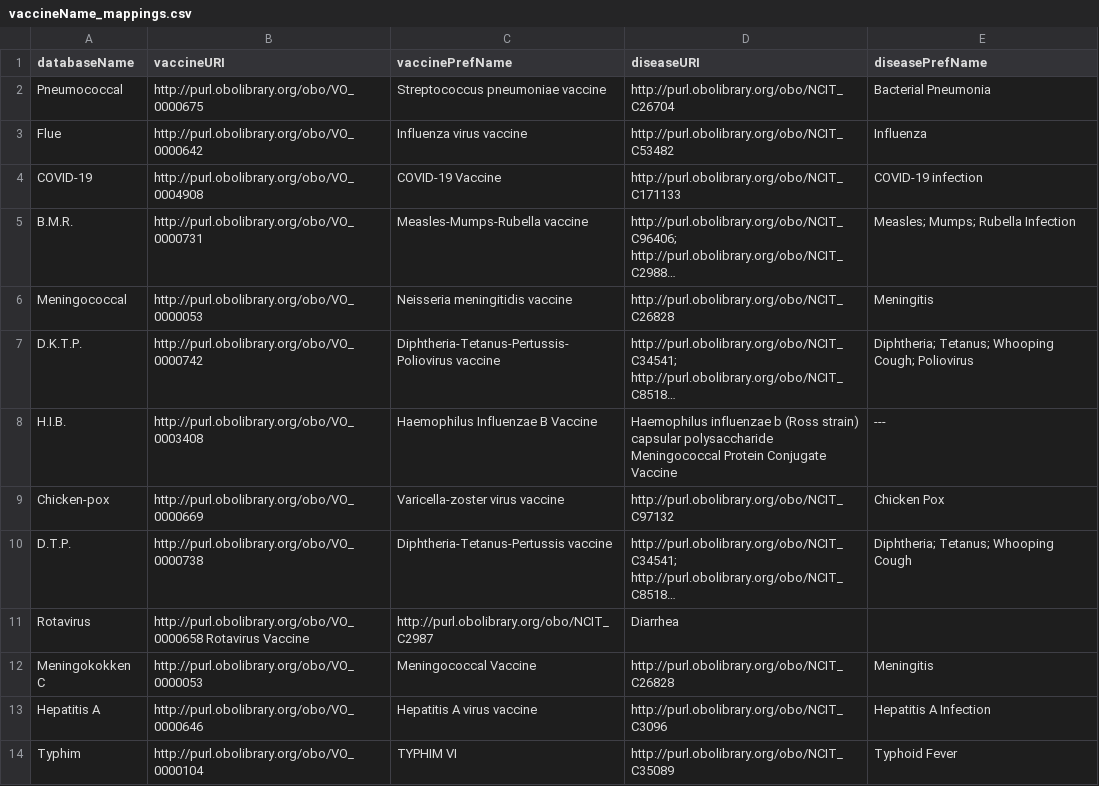
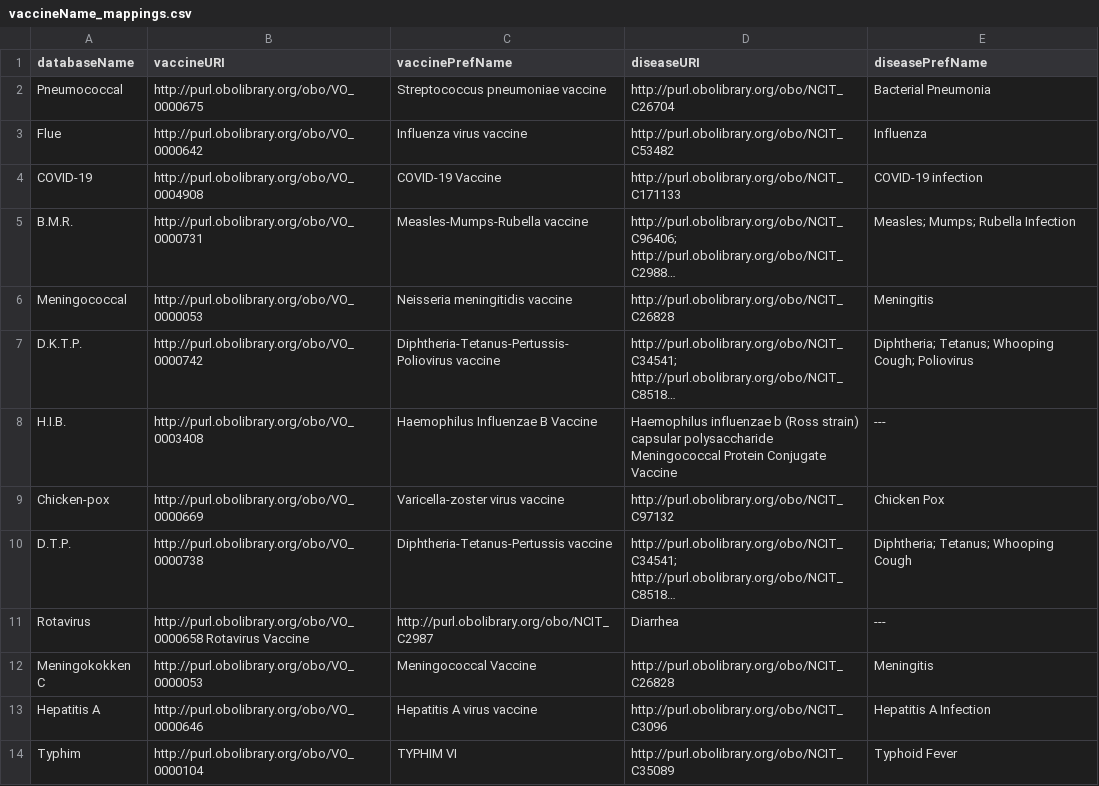
Before and after one commit to ejp-rd-vp/duchenne-proms, a CSV file: vaccineName_mappings.csv, drawn as a sheet; long unchanged cells end in …; the diff names each change by its address in the sheet, - before the commit and + after, or states it on an @@ line.

Commit message:
Fixed some typos for the vaccines' mappings

```diff
--- a/vaccineName_mappings.csv
+++ b/vaccineName_mappings.csv
-E11 (diseasePrefName): (empty)
+E11 (diseasePrefName): ---
```
